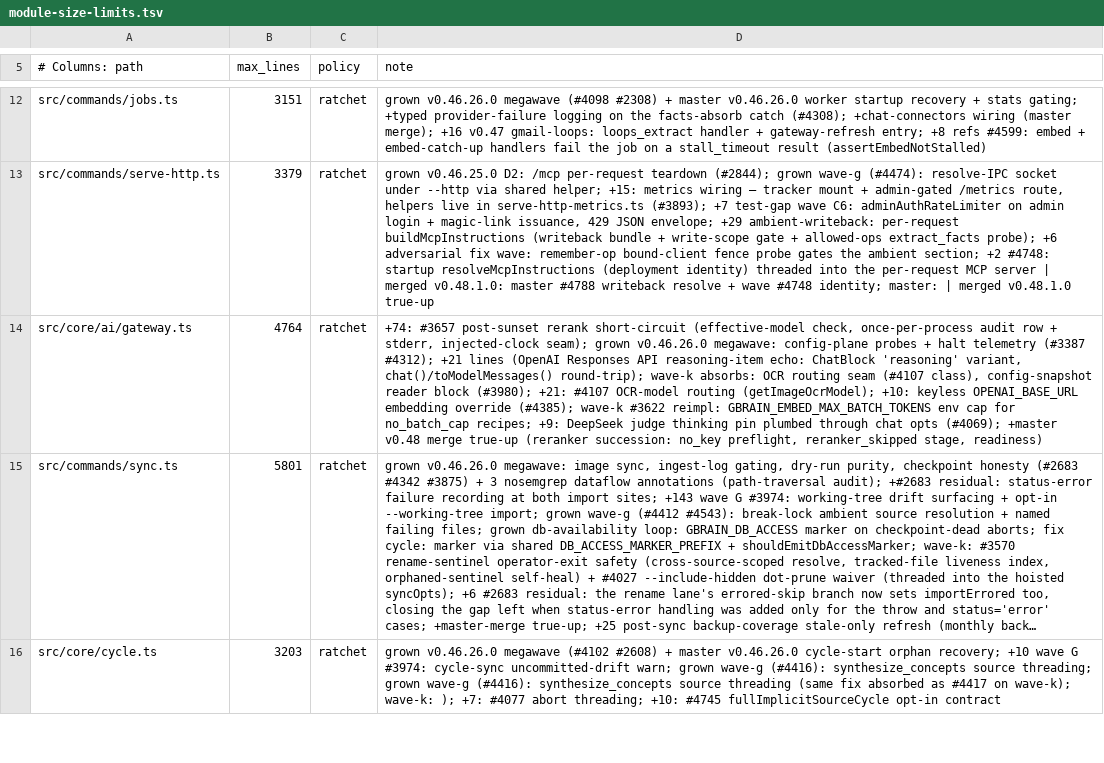
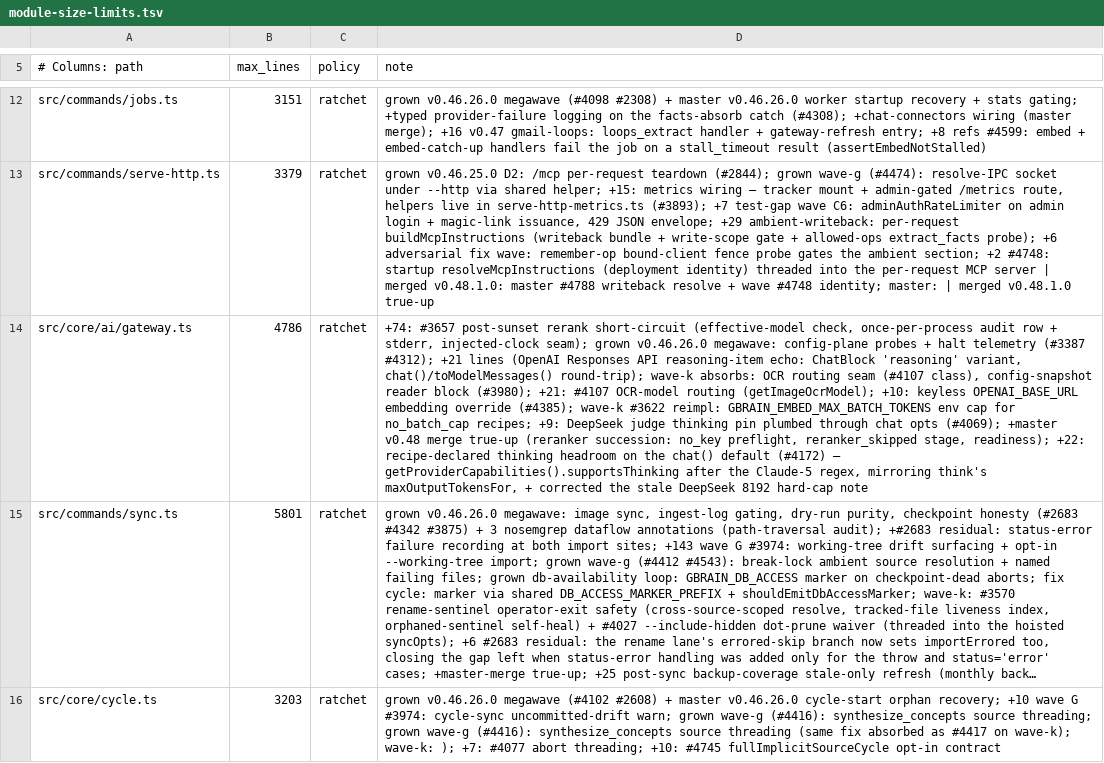
Before and after one commit to awilhite/gbrain, a TSV file: scripts/module-size-limits.tsv, drawn as a sheet; only a part is shown, gaps mark what is left out; long unchanged cells end in …; the diff names each change by its address in the sheet, - before the commit and + after, or states it on an @@ line.

Commit message:
chore(verify): raise gateway.ts module-size ceiling 4764 -> 4786
The fix adds 22 net lines to a size-ratcheted module. Per
scripts/module-size-limits.tsv's own guidance, raising the ceiling is the
reviewer-visible alternative to extracting a sibling module; the change is
10 lines of logic plus the comment correction, and it belongs next to the
other output-token sizing in gateway.ts rather than in a new file.

Set to exactly the post-merge size (4786) so no stale slack accumulates —
the guard fails on >50 lines of it.

Happy to extract the token-sizing helpers into a sibling module instead if
that is preferred; say the word and I will respin.

```diff
--- a/scripts/module-size-limits.tsv
+++ b/scripts/module-size-limits.tsv
-B14 (max_lines): 4764
+B14 (max_lines): 4786
-D14 (note): …reranker_skipped stage, readiness)
+D14 (note): …reranker_skipped stage, readiness); +22: recipe-declared thinking headroom on the chat() default (#4172) — getProviderCapabilities().supportsThinking after the Claude-5 regex, mirroring think's maxOutputTokensFor, + corrected the stale DeepSeek 8192 hard-cap note
```
